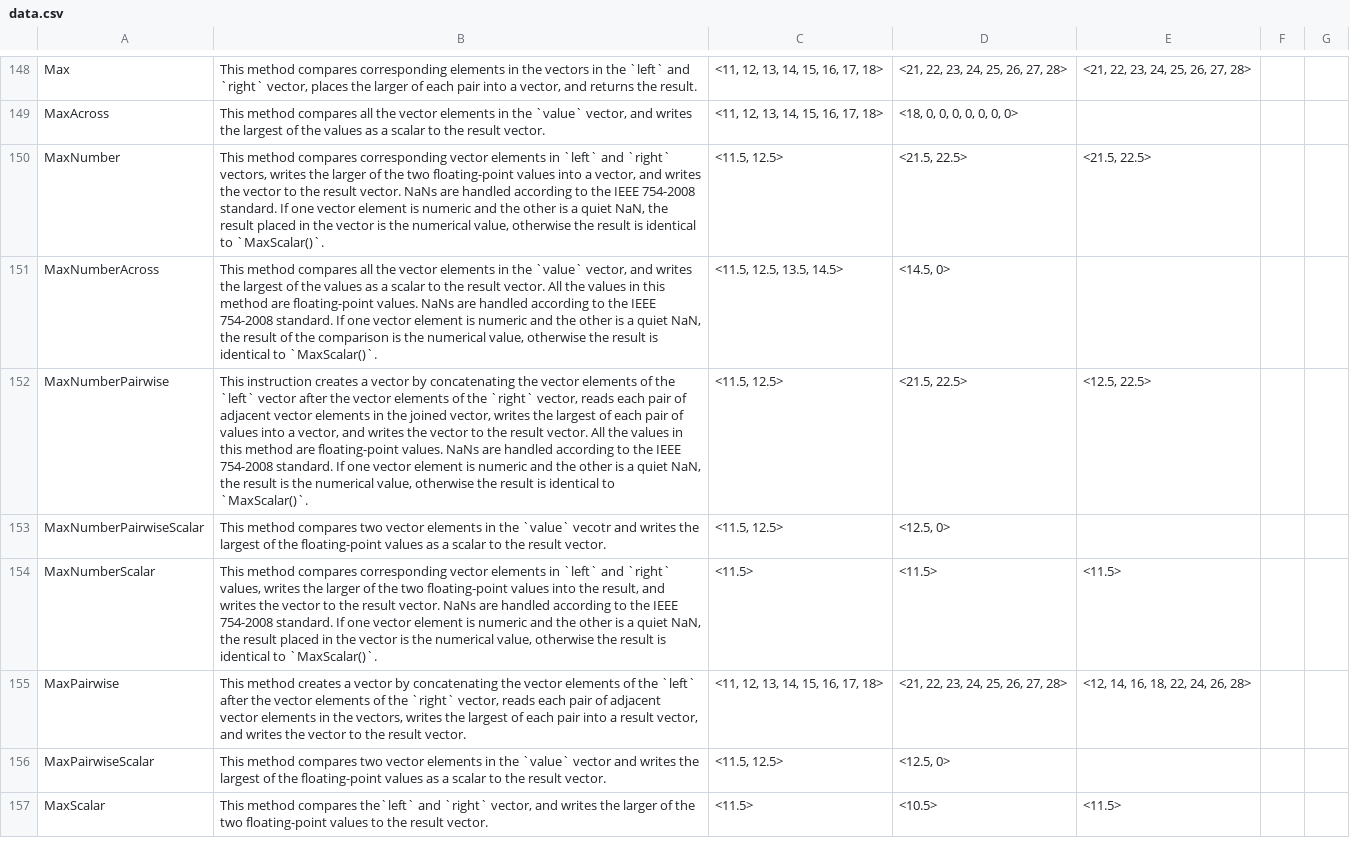
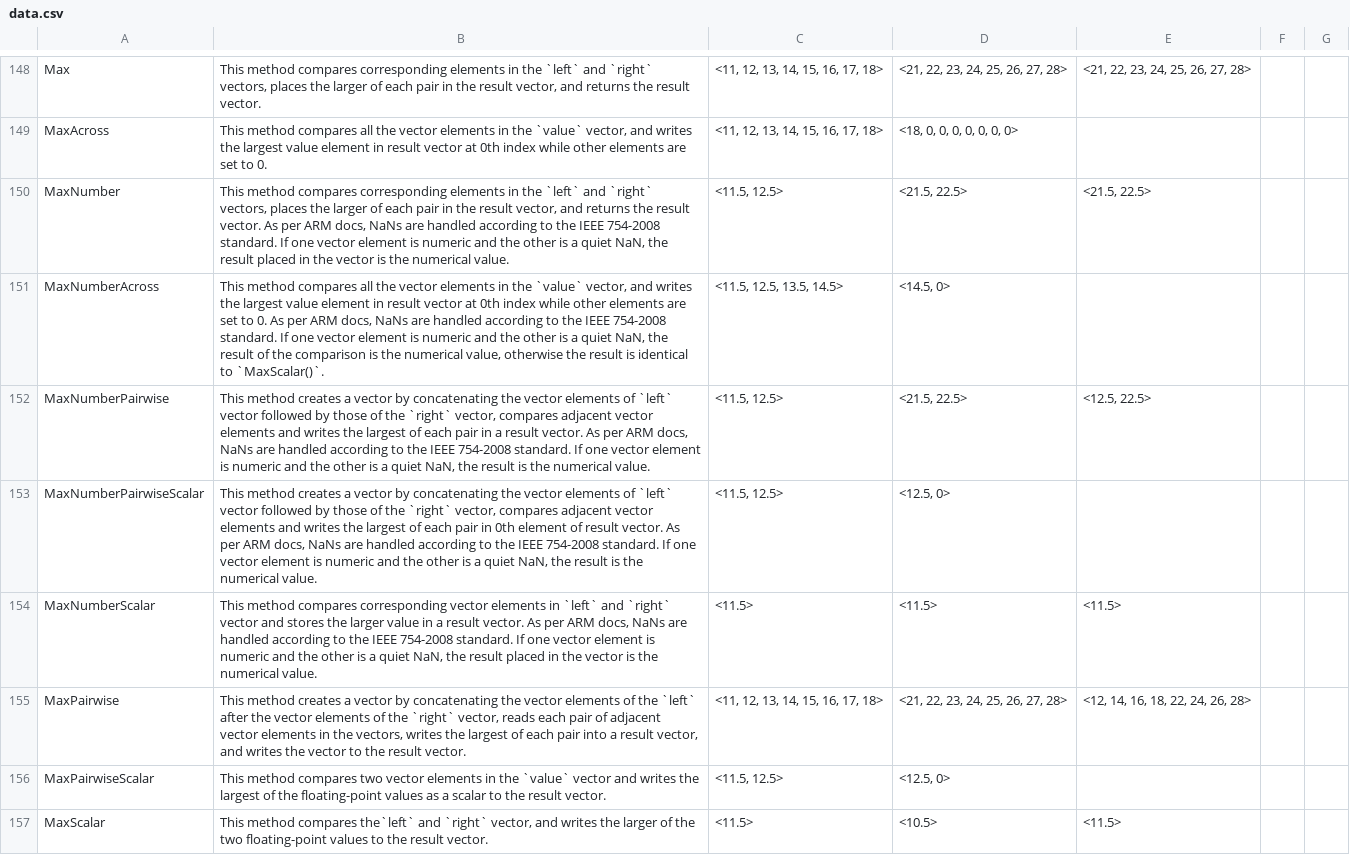
Before and after one commit to kunalspathak/AdvSimdBlogGen, a CSV file: AdvSimdGenerated/data.csv, drawn as a sheet; only a part is shown, gaps mark what is left out; the diff covers the shown part only; the diff names each change by its address in the sheet, - before the commit and + after, or states it on an @@ line.

Commit message:
Updated description upto #167

```diff
--- a/AdvSimdGenerated/data.csv
+++ b/AdvSimdGenerated/data.csv
-B148: …in the vectors in the `left` and `right` vector, places the larger of each pair into a vector, and returns the result.
+B148: …in the `left` and `right` vectors, places the larger of each pair in the result vector, and returns the result vector.
-B149: …the largest of the values as a scalar to the result vector.
+B149: …the largest value element in result vector at 0th index while other elements are set to 0.
-B150: …compares corresponding vector elements in `left` and `right` vectors, writes the larger of the two floating-point values into a vector, and writes the vector to the result vector. NaNs are handled according to the IEEE 754-2008 standard. If one vector element is numeric and the other is a quiet NaN, the result placed in the vector is the numerical value, otherwise the result is identical to `MaxScalar()`.
+B150: …compares corresponding elements in the `left` and `right` vectors, places the larger of each pair in the result vector, and returns the result vector. As per ARM docs, NaNs are handled according to the IEEE 754-2008 standard. If one vector element is numeric and the other is a quiet NaN, the result placed in the vector is the numerical value.
-B151: …the largest of the values as a scalar to the result vector. All the values in this method are floating-point values. NaNs are…
+B151: …the largest value element in result vector at 0th index while other elements are set to 0. As per ARM docs, NaNs are…
-B152: This instruction creates a vector by concatenating the vector elements of the `left` vector after the vector elements of the `right` vector, reads each pair of adjacent vector elements in the joined vector, writes the largest of each pair of values into a vector, and writes the vector to the result vector. All the values in this method are floating-point values. NaNs are handled according to the IEEE 754-2008 standard. If one vector element is numeric and the other is a quiet NaN, the result is the numerical value, otherwise the result is identical to `MaxScalar()`.
+B152: This method creates a vector by concatenating the vector elements of `left` vector followed by those of the `right` vector, compares adjacent vector elements and writes the largest of each pair in a result vector. As per ARM docs, NaNs are handled according to the IEEE 754-2008 standard. If one vector element is numeric and the other is a quiet NaN, the result is the numerical value.
-B153: This method compares two vector elements in the `value` vecotr and writes the largest of the floating-point values as a scalar to the result vector.
+B153: This method creates a vector by concatenating the vector elements of `left` vector followed by those of the `right` vector, compares adjacent vector elements and writes the largest of each pair in 0th element of result vector. As per ARM docs, NaNs are handled according to the IEEE 754-2008 standard. If one vector element is numeric and the other is a quiet NaN, the result is the numerical value.
-B154: …and `right` values, writes the larger of the two floating-point values into the result, and writes the vector to the result vector. NaNs are handled according to the IEEE 754-2008 standard. If one vector element is numeric and the other is a quiet NaN, the result placed in the vector is the numerical value, otherwise the result is identical to `MaxScalar()`.
+B154: …and `right` vector and stores the larger value in a result vector. As per ARM docs, NaNs are handled according to the IEEE 754-2008 standard. If one vector element is numeric and the other is a quiet NaN, the result placed in the vector is the numerical value.
```
Also changed, not shown: 36 edited cells elsewhere in this file.
